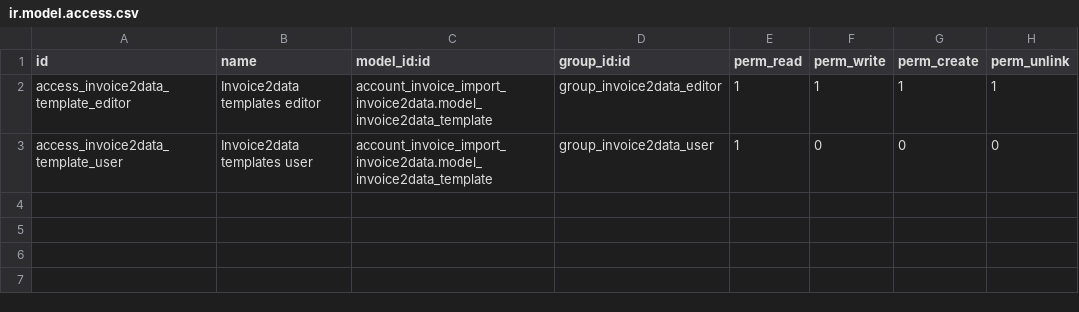
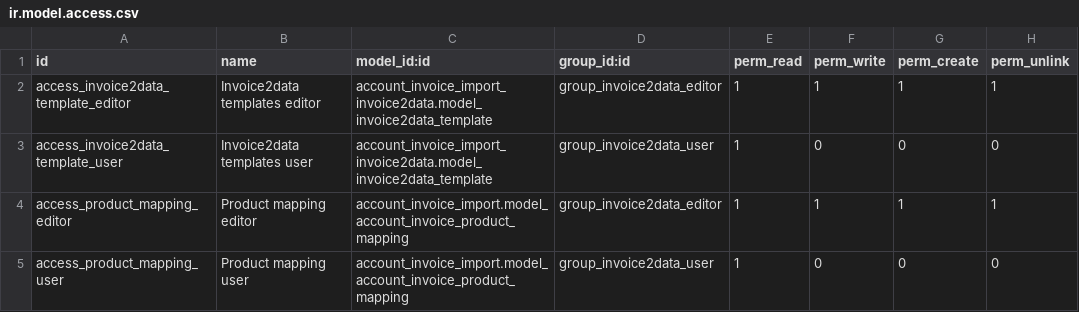
Before and after one commit to EssentNovaTeam/edi, a CSV file: account_invoice_import_invoice2data/security/ir.model.access.csv, drawn as a sheet.

Commit message:
[FIX] Add ACL for invoice2data users

```diff
--- a/account_invoice_import_invoice2data/security/ir.model.access.csv
+++ b/account_invoice_import_invoice2data/security/ir.model.access.csv
@@ -3 +3,3 @@ access_invoice2data_template_editor,"Invoice2data templates editor",account_invo
 access_invoice2data_template_user,"Invoice2data templates user",account_invoice_import_invoice2data.model_invoice2data_template,group_invoice2data_user,1,0,0,0
+access_product_mapping_editor,"Product mapping editor",account_invoice_import.model_account_invoice_product_mapping,group_invoice2data_editor,1,1,1,1
+access_product_mapping_user,"Product mapping user",account_invoice_import.model_account_invoice_product_mapping,group_invoice2data_user,1,0,0,0
```
